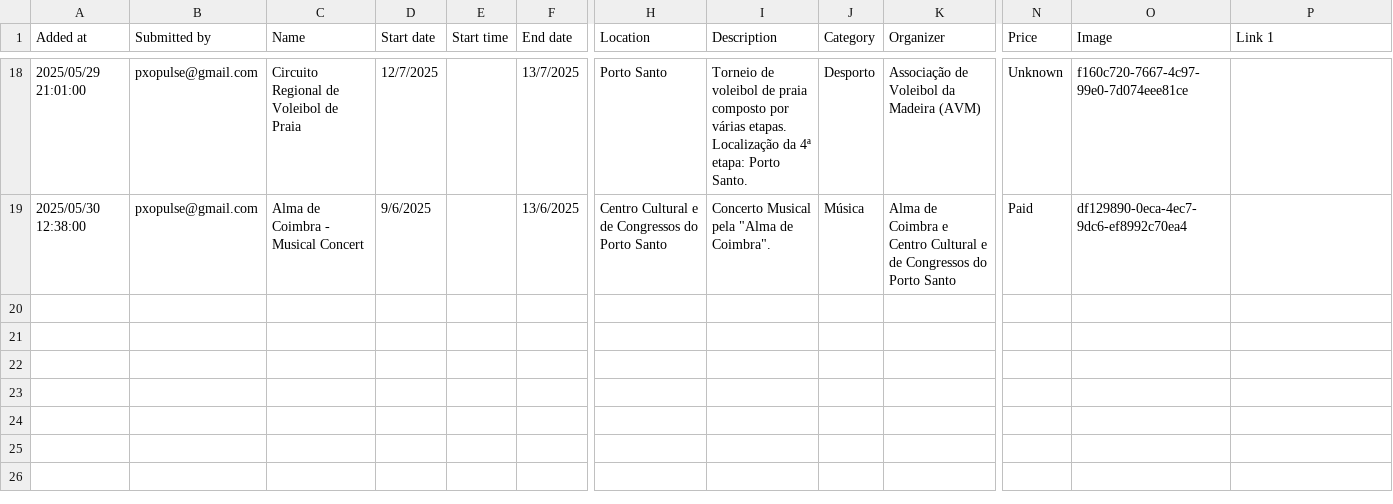
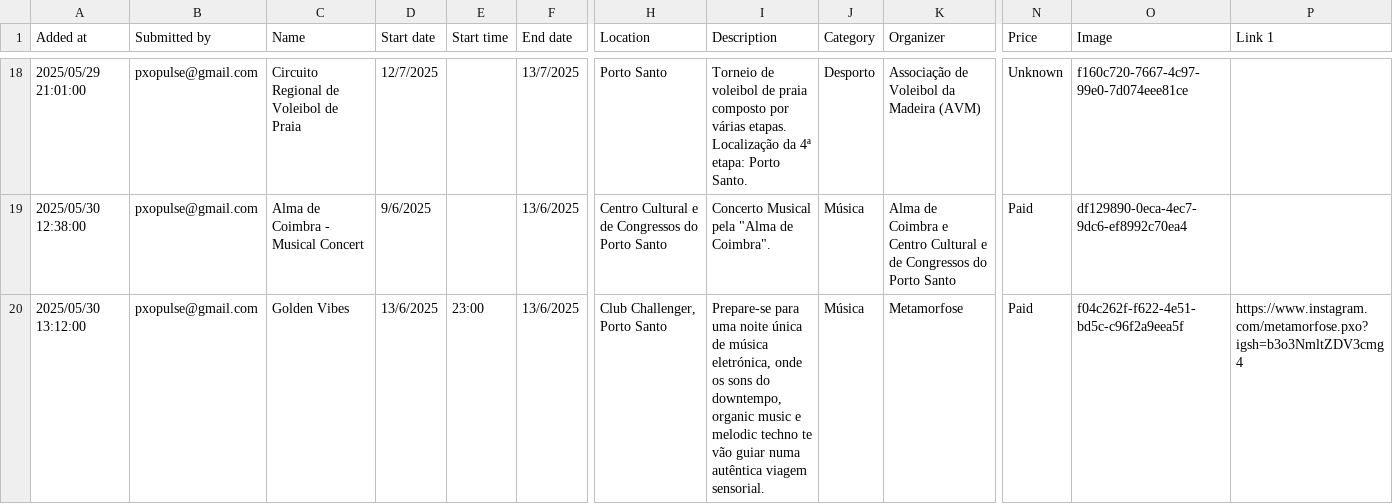
Before and after one commit to zewelor/ps_events, a CSV file: events.csv, drawn as a sheet; only a part is shown, gaps mark what is left out; rows hold the shown columns only; the diff names each change by its address in the sheet, - before the commit and + after, or states it on an @@ line.

```diff
--- a/events.csv
+++ b/events.csv
+row 20: 2025/05/30 13:12:00 | pxopulse@gmail.com | Golden Vibes | 13/6/2025 | 23:00 | 13/6/2025 | Club Challenger, Porto Santo | Prepare-se para uma noite única de música eletrónica, onde os sons do downtempo, organic music e melodic techno te vão guiar numa autêntica viagem sensorial. | Música | Metamorfose | Paid | f04c262f-f622-4e51-bd5c-c96f2a9eea5f | https://www.instagram.com/metamorfose.pxo?igsh=b3o3NmltZDV3cmg4
```
